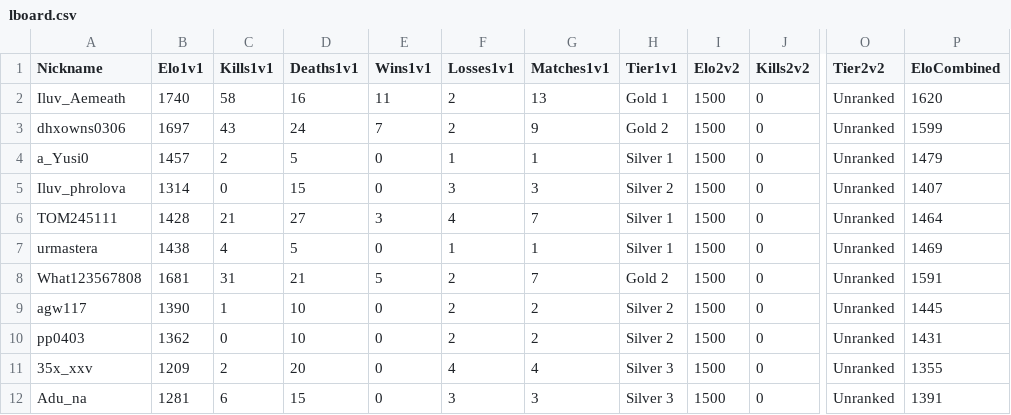
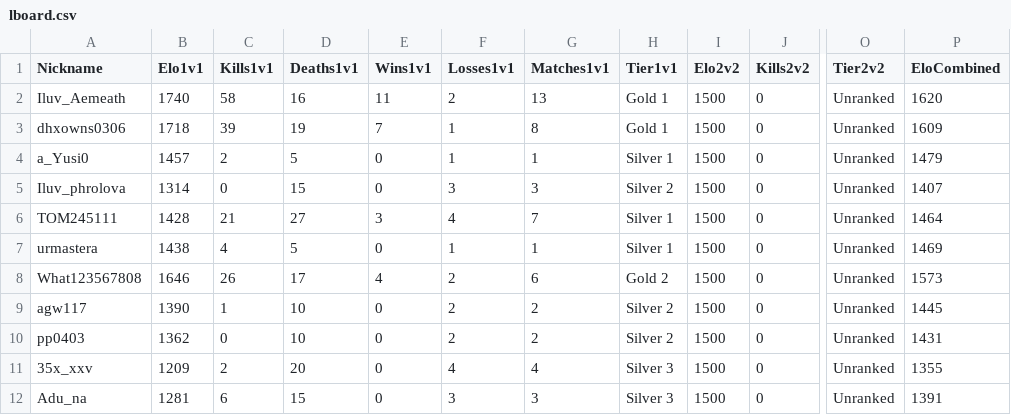
Before and after one commit to Yusi0/RLSS, a CSV file: lboard.csv, drawn as a sheet; only a part is shown, gaps mark what is left out; the diff names each change by its address in the sheet, - before the commit and + after, or states it on an @@ line.

Commit message:
REDLINER 전적 업데이트 (lboard.csv)

```diff
--- a/lboard.csv
+++ b/lboard.csv
-B3 (Elo1v1): 1697
+B3 (Elo1v1): 1718
-C3 (Kills1v1): 43
+C3 (Kills1v1): 39
-D3 (Deaths1v1): 24
+D3 (Deaths1v1): 19
-F3 (Losses1v1): 2
+F3 (Losses1v1): 1
-G3 (Matches1v1): 9
+G3 (Matches1v1): 8
-H3 (Tier1v1): Gold 2
+H3 (Tier1v1): Gold 1
-P3 (EloCombined): 1599
+P3 (EloCombined): 1609
-B8 (Elo1v1): 1681
+B8 (Elo1v1): 1646
-C8 (Kills1v1): 31
+C8 (Kills1v1): 26
-D8 (Deaths1v1): 21
+D8 (Deaths1v1): 17
-E8 (Wins1v1): 5
+E8 (Wins1v1): 4
-G8 (Matches1v1): 7
+G8 (Matches1v1): 6
-P8 (EloCombined): 1591
+P8 (EloCombined): 1573
```
